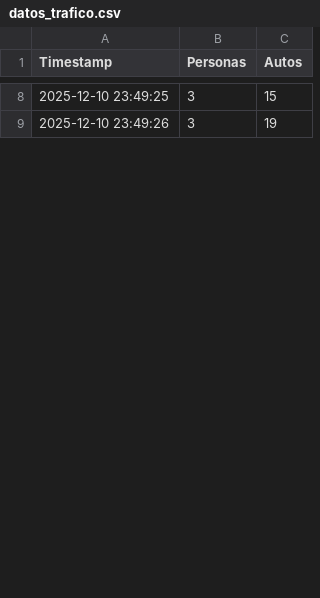
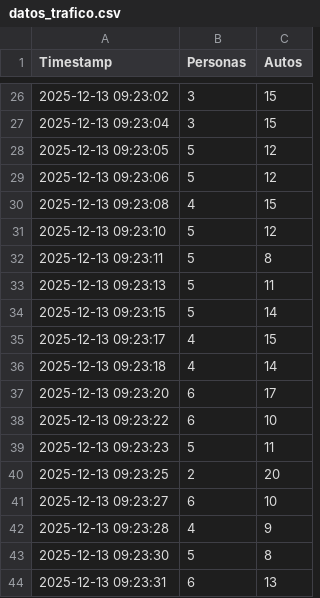
Before and after one commit to salcedofundesteam/ViaLibreRD-RD16-SIC-ProyectoIA, a CSV file: data/datos_trafico.csv, drawn as a sheet; only a part is shown, gaps mark what is left out; the diff covers the shown part only.

```diff
--- a/data/datos_trafico.csv
+++ b/data/datos_trafico.csv
@@ -8,2 +26,19 @@ Timestamp,Personas,Autos
-2025-12-10 23:49:25,3,15
-2025-12-10 23:49:26,3,19
+2025-12-13 09:23:02,3,15
+2025-12-13 09:23:04,3,15
+2025-12-13 09:23:05,5,12
+2025-12-13 09:23:06,5,12
+2025-12-13 09:23:08,4,15
+2025-12-13 09:23:10,5,12
+2025-12-13 09:23:11,5,8
+2025-12-13 09:23:13,5,11
+2025-12-13 09:23:15,5,14
+2025-12-13 09:23:17,4,15
+2025-12-13 09:23:18,4,14
+2025-12-13 09:23:20,6,17
+2025-12-13 09:23:22,6,10
+2025-12-13 09:23:23,5,11
+2025-12-13 09:23:25,2,20
+2025-12-13 09:23:27,6,10
+2025-12-13 09:23:28,4,9
+2025-12-13 09:23:30,5,8
+2025-12-13 09:23:31,6,13
```
Also changed, not shown: 42 added rows and 7 edited cells elsewhere in this file, 7 other files.
